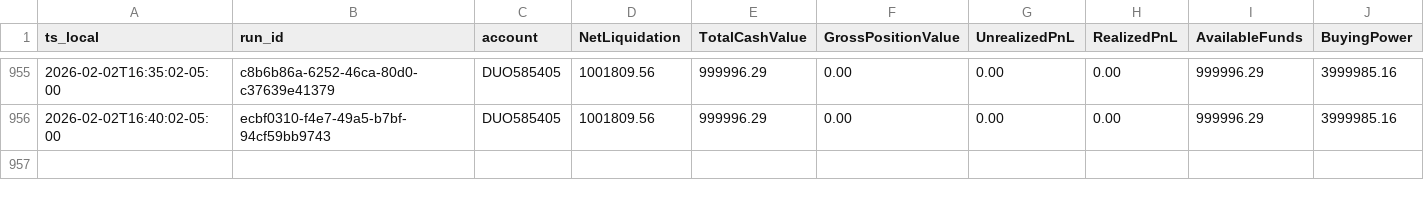
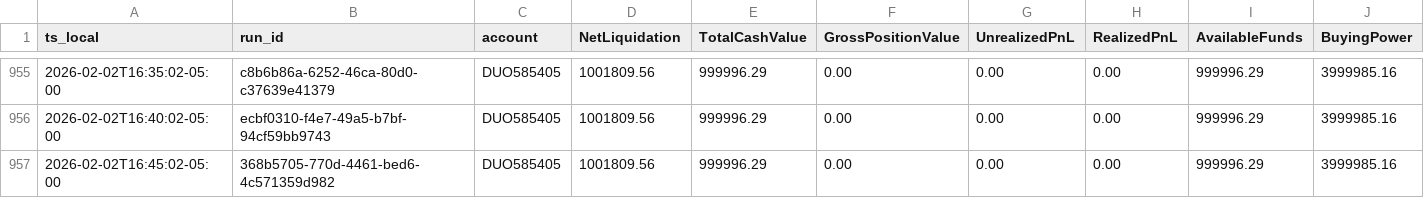
Before and after one commit to martinstabler-bit/IBKR_MeanReversion_Bot, a CSV file: analytics/logs/account.csv, drawn as a sheet; only a part is shown, gaps mark what is left out; rows hold the shown columns only; the diff names each change by its address in the sheet, - before the commit and + after, or states it on an @@ line.

```diff
--- a/analytics/logs/account.csv
+++ b/analytics/logs/account.csv
+row 957: 2026-02-02T16:45:02-05:00 | 368b5705-770d-4461-bed6-4c571359d982 | DUO585405 | 1001809.56 | 999996.29 | 0.00 | 0.00 | 0.00 | 999996.29 | 3999985.16
```
Also changed, not shown: analytics/logs/runs.csv.
